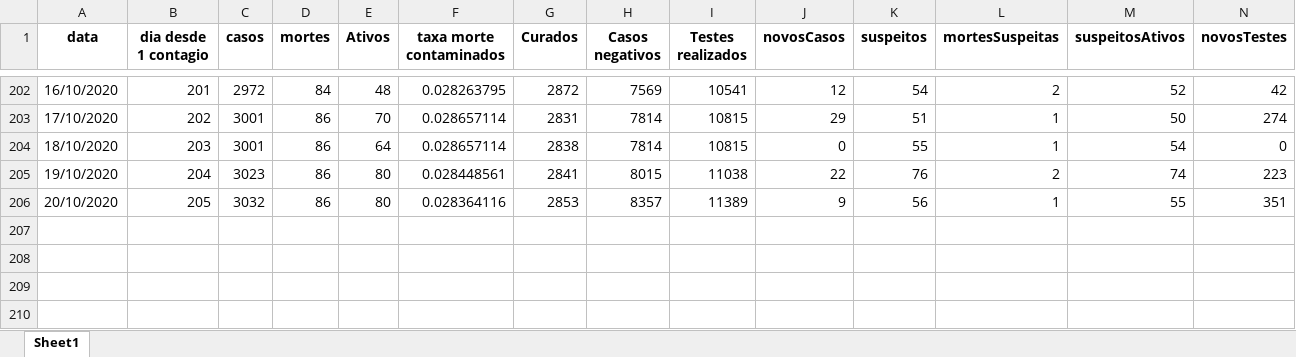
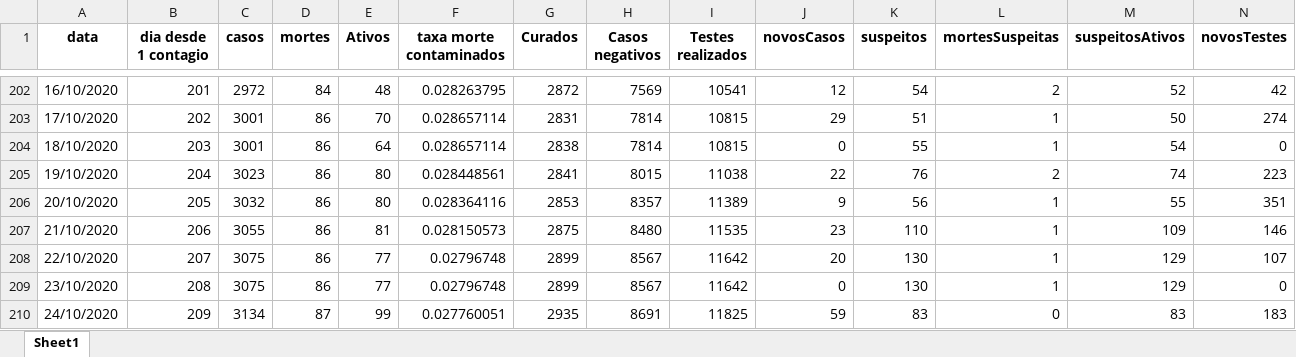
Before and after one commit to Zamariolo/MogiOpenData, an Excel workbook: Dados/dadosCasosCOVIDMogiGuacu.xlsx, sheet Sheet1, drawn as a sheet; only a part is shown, gaps mark what is left out; values as stored, in another font and other column widths than the file's, no borders; rows hold the shown columns only; the diff names each change by its address in the sheet, - before the commit and + after, or states it on an @@ line.

```diff
--- a/Dados/dadosCasosCOVIDMogiGuacu.xlsx (sheet Sheet1)
+++ b/Dados/dadosCasosCOVIDMogiGuacu.xlsx (sheet Sheet1)
+row 207: 21/10/2020 | 206 | 3055 | 86 | 81 | 0.028150573 | 2875 | 8480 | 11535 | 23 | 110 | 1 | 109 | 146
+row 208: 22/10/2020 | 207 | 3075 | 86 | 77 | 0.02796748 | 2899 | 8567 | 11642 | 20 | 130 | 1 | 129 | 107
+row 209: 23/10/2020 | 208 | 3075 | 86 | 77 | 0.02796748 | 2899 | 8567 | 11642 | 0 | 130 | 1 | 129 | 0
+row 210: 24/10/2020 | 209 | 3134 | 87 | 99 | 0.027760051 | 2935 | 8691 | 11825 | 59 | 83 | 0 | 83 | 183
```
Also changed, not shown: Dados/dadosIsolamento.xlsx, 8 other files.
